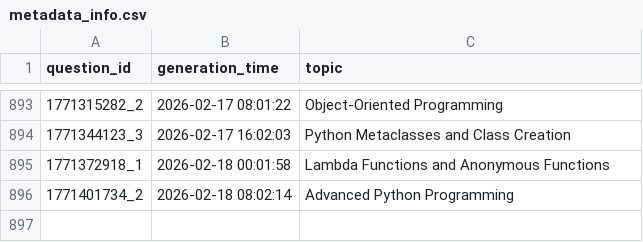
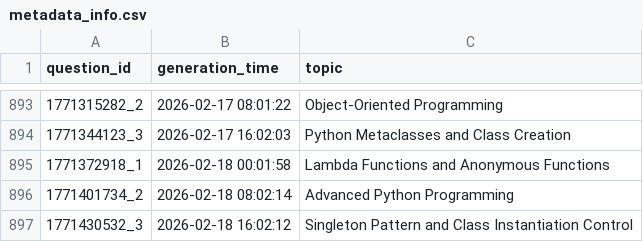
Before and after one commit to AbyTob/python-daily-quiz, a CSV file: resources/metadata_info.csv, drawn as a sheet; only a part is shown, gaps mark what is left out; the diff names each change by its address in the sheet, - before the commit and + after, or states it on an @@ line.

```diff
--- a/resources/metadata_info.csv
+++ b/resources/metadata_info.csv
+row 897: 1771430532_3 | 2026-02-18 16:02:12 | Singleton Pattern and Class Instantiation Control
```
Also changed, not shown: 3 other files.
